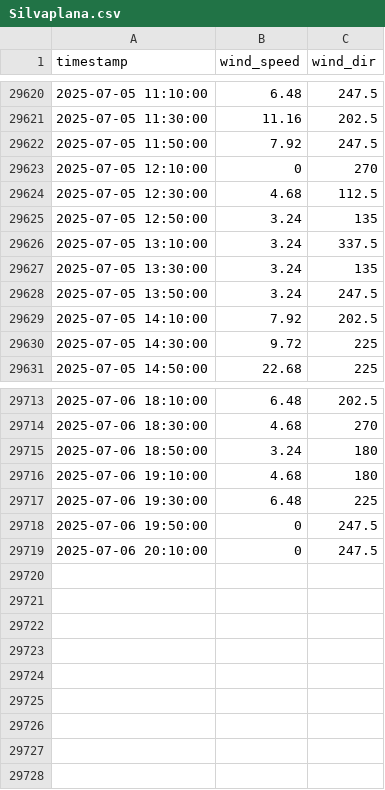
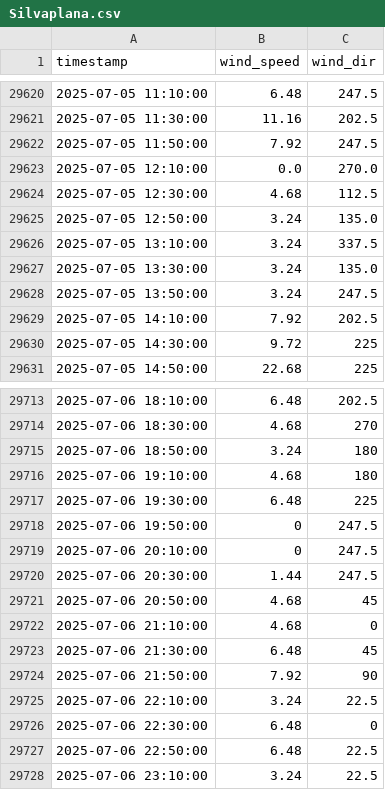
Before and after one commit to marc-moreaux/silvaplana-winds-history, a CSV file: db/Silvaplana.csv, drawn as a sheet; only a part is shown, gaps mark what is left out.

Commit message:
Automated Silvaplana DB update

```diff
--- a/db/Silvaplana.csv
+++ b/db/Silvaplana.csv
@@ -29622,7 +29622,7 @@ timestamp,wind_speed,wind_dir
 2025-07-05 11:50:00,7.92,247.5
-2025-07-05 12:10:00,0,270
+2025-07-05 12:10:00,0.0,270.0
 2025-07-05 12:30:00,4.68,112.5
-2025-07-05 12:50:00,3.24,135
+2025-07-05 12:50:00,3.24,135.0
 2025-07-05 13:10:00,3.24,337.5
-2025-07-05 13:30:00,3.24,135
+2025-07-05 13:30:00,3.24,135.0
 2025-07-05 13:50:00,3.24,247.5
@@ -29719 +29719,10 @@ timestamp,wind_speed,wind_dir
 2025-07-06 20:10:00,0,247.5
+2025-07-06 20:30:00,1.44,247.5
+2025-07-06 20:50:00,4.68,45
+2025-07-06 21:10:00,4.68,0
+2025-07-06 21:30:00,6.48,45
+2025-07-06 21:50:00,7.92,90
+2025-07-06 22:10:00,3.24,22.5
+2025-07-06 22:30:00,6.48,0
+2025-07-06 22:50:00,6.48,22.5
+2025-07-06 23:10:00,3.24,22.5
```
